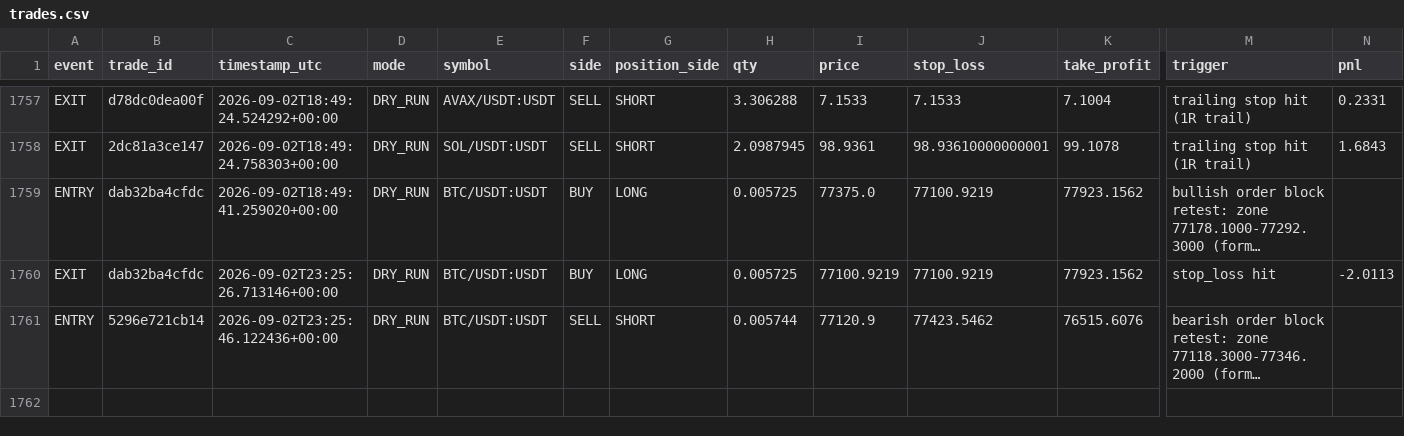
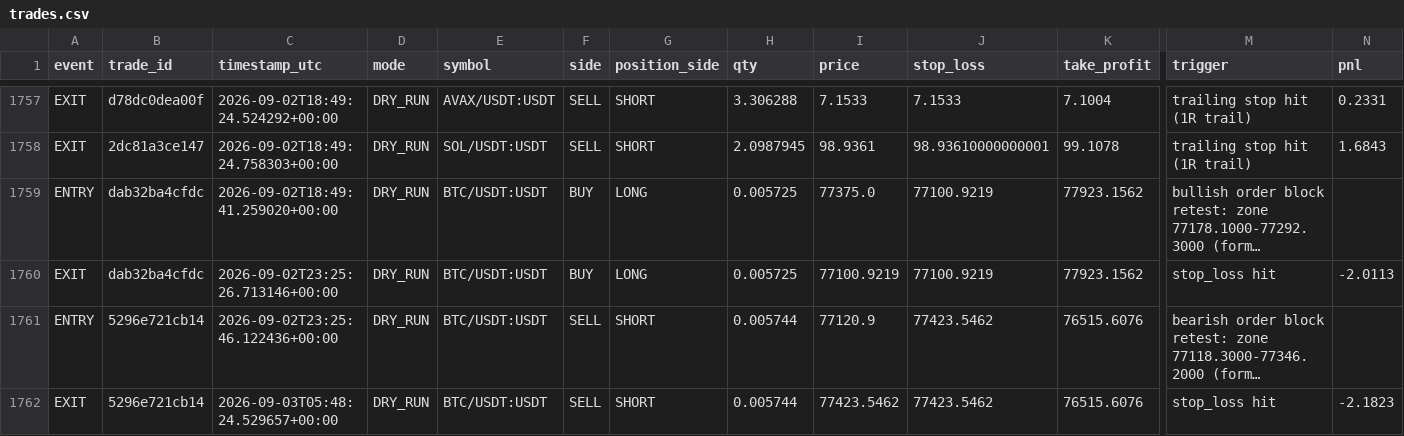
Before and after one commit to MatveevIlya1995/bingx-order-block-bot, a CSV file: data/trades.csv, drawn as a sheet; only a part is shown, gaps mark what is left out; long unchanged cells end in …; rows hold the shown columns only; the diff names each change by its address in the sheet, - before the commit and + after, or states it on an @@ line.

```diff
--- a/data/trades.csv
+++ b/data/trades.csv
+row 1762: EXIT | 5296e721cb14 | 2026-09-03T05:48:24.529657+00:00 | DRY_RUN | BTC/USDT:USDT | SELL | SHORT | 0.005744 | 77423.5462 | 77423.5462 | 76515.6076 | stop_loss hit | -2.1823
```
Also changed, not shown: 1 other file.
